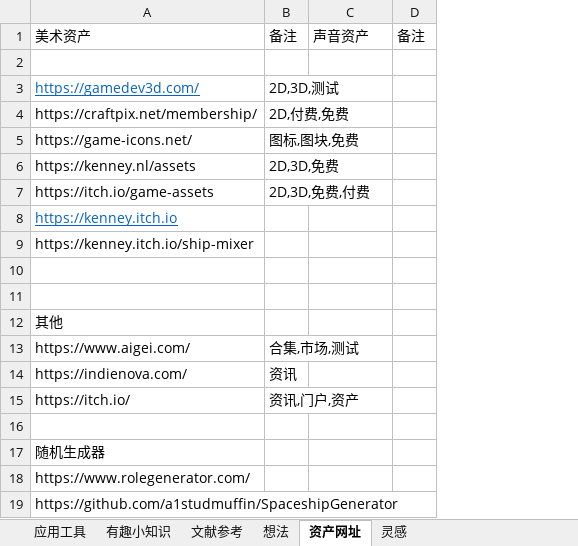
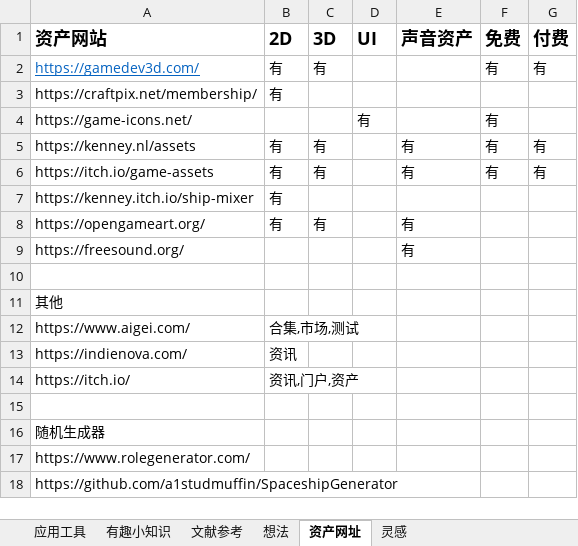
Before and after one commit to a690089735/a690089735.github.io, an Excel workbook: _sync/游戏开发调研.xlsx, sheet 资产网址, drawn as a sheet; values as stored, in another font and other column widths than the file's, no borders; conditional formats not drawn; removed rows and columns are numbered as before the commit, all else as after; the diff names each change by its address in the sheet, - before the commit and + after, or states it on an @@ line.

Commit message:
Update 游戏开发调研.xlsx

```diff
--- a/_sync/游戏开发调研.xlsx (sheet 资产网址)
+++ b/_sync/游戏开发调研.xlsx (sheet 资产网址)
+column C (3D), rows 2-8: 有 |  |  | 有 | 有 |  | 有
+column D (UI), row 4: 有
-column D, empty
+column F (免费), rows 2-6: 有 |  | 有 | 有 | 有
+column G (付费), rows 2-6: 有 |  |  | 有 | 有
-row 1: 美术资产 | 备注 | 声音资产 | 备注
-row 1: (empty)
+row 1: 资产网站 | 2D | 3D | UI | 声音资产 | 免费 | 付费
-B2 (2D): 2D,3D,测试
+B2 (2D): 有
-B3 (2D): 2D,付费,免费
+B3 (2D): 有
-B4 (2D): 图标,图块,免费
+B4 (2D): (empty)
-B5 (2D): 2D,3D,免费
+B5 (2D): 有
-E5:E6 (声音资产): (empty)
+E5:E6 (声音资产): 有
-B6 (2D): 2D,3D,免费,付费
+B6 (2D): 有
-row 8: https://kenney.itch.io
-B7 (2D): (empty)
+B7 (2D): 有
-row 8: (empty)
+row 8: https://opengameart.org/ | 有 | 有 |  | 有
+row 9: https://freesound.org/ |  |  |  | 有
```
